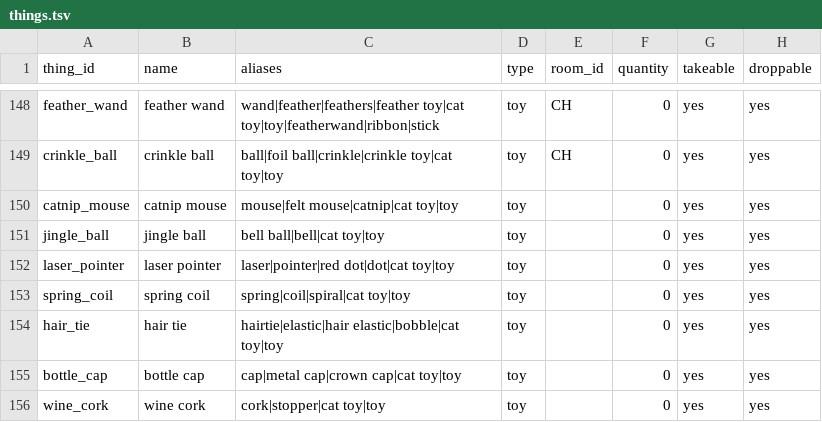
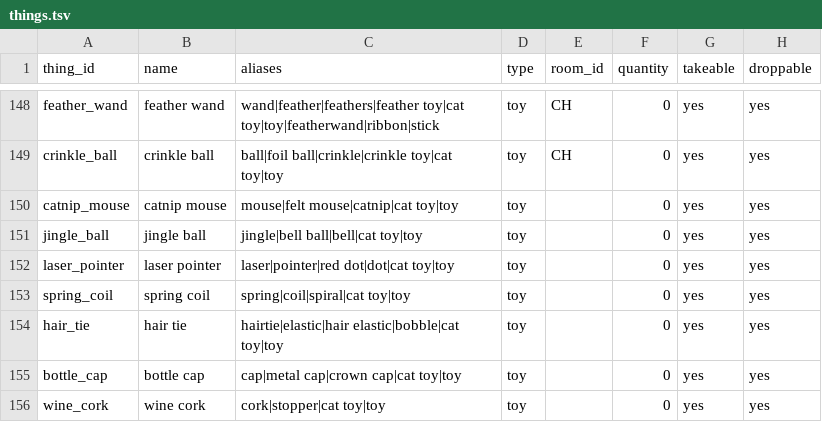
Before and after one commit to kelseybooth/halloween-in-june, a TSV file: creative content/things.tsv, drawn as a sheet; only a part is shown, gaps mark what is left out; the diff names each change by its address in the sheet, - before the commit and + after, or states it on an @@ line.

```diff
--- a/creative content/things.tsv
+++ b/creative content/things.tsv
-C151 (aliases): bell ball|bell|cat toy|toy
+C151 (aliases): jingle|bell ball|bell|cat toy|toy
```
